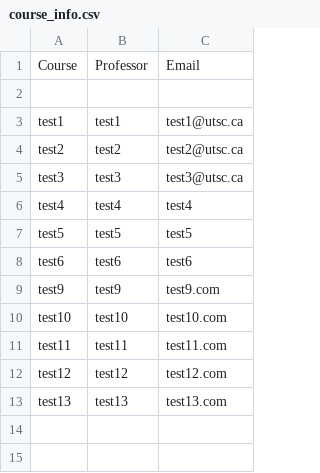
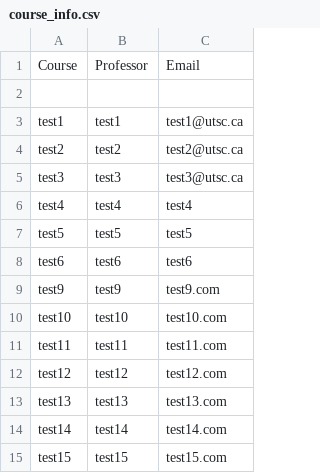
Before and after one commit to eric-li18/remind-me, a CSV file: course_info.csv, drawn as a sheet; the diff names each change by its address in the sheet, - before the commit and + after, or states it on an @@ line.

Commit message:
merge

```diff
--- a/course_info.csv
+++ b/course_info.csv
+row 14: test14 | test14 | test14.com
+row 15: test15 | test15 | test15.com
```
